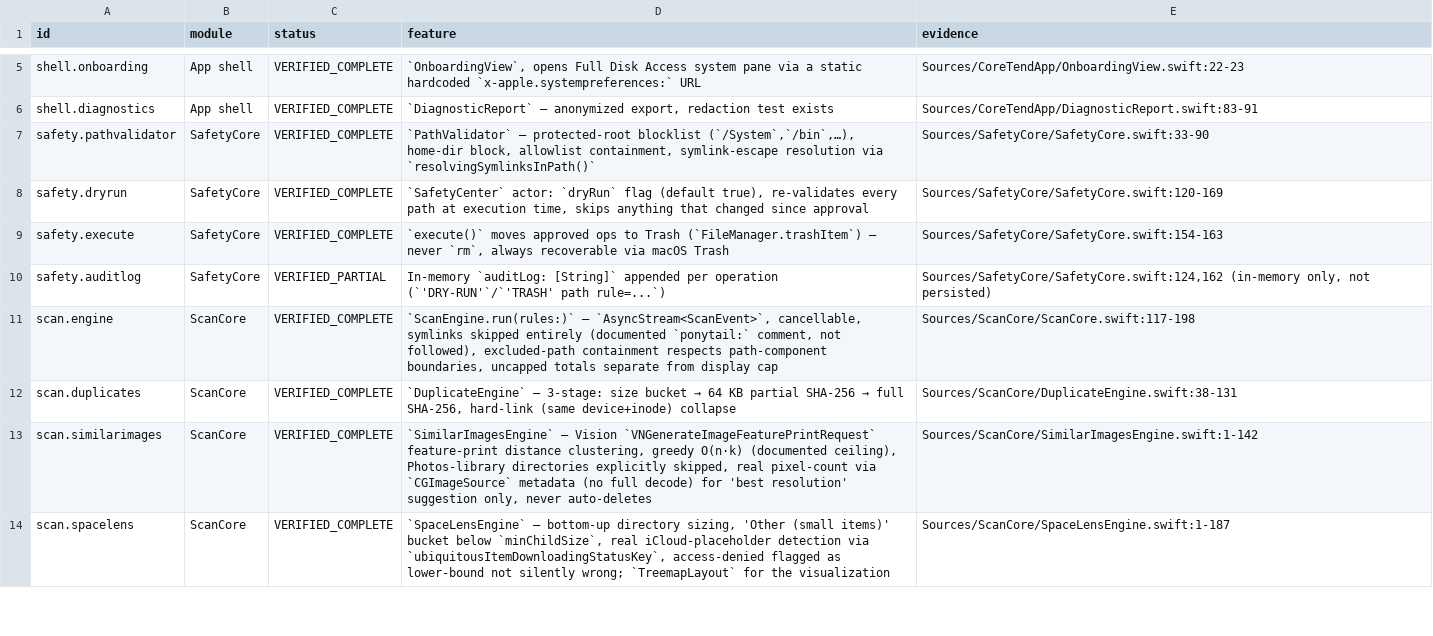
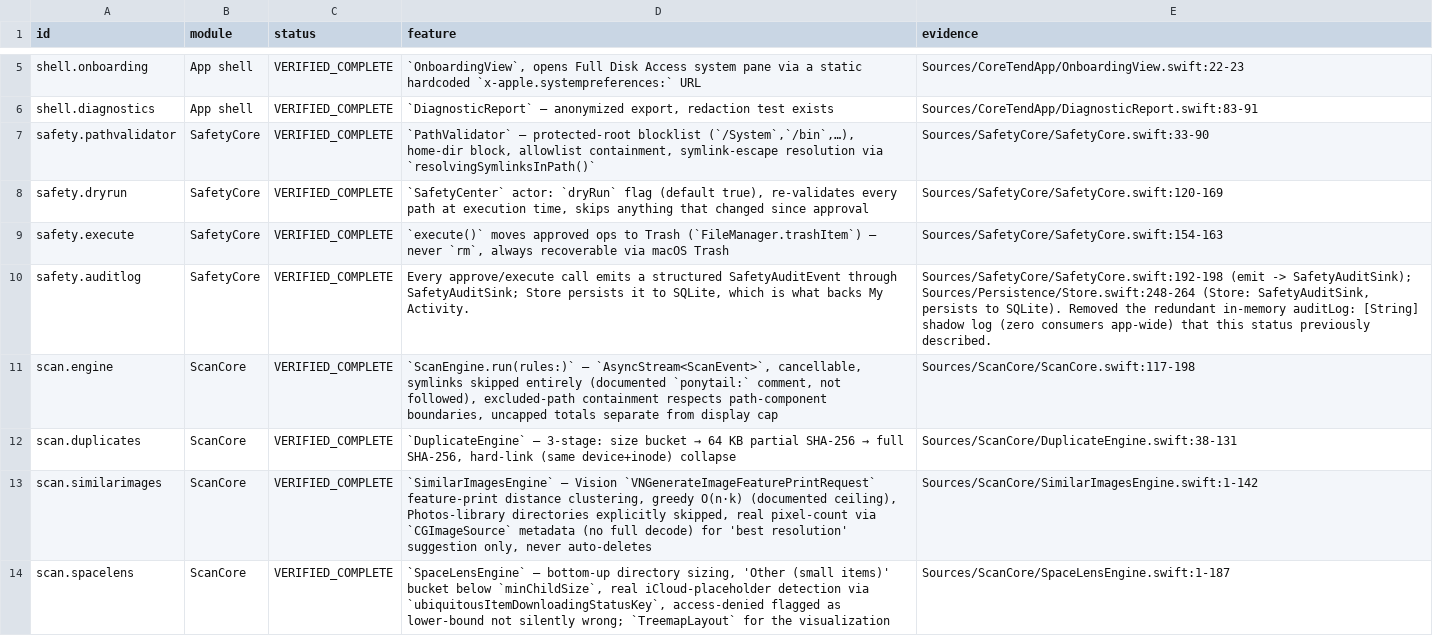
Before and after one commit to ahmetbsbnr/coretend, a CSV file: Documentation/feature-inventory.csv, drawn as a sheet; only a part is shown, gaps mark what is left out.

Commit message:
fix(safety): remove dead in-memory auditLog, real audit trail already persists
FEATURE_INVENTORY flagged safety.auditlog VERIFIED_PARTIAL: the
auditLog: [String] array was in-memory only. Investigated rather than
adding persistence to it — grep found zero consumers anywhere in
Sources/ or Tests/, app-wide. It was write-only dead code.

The actual audit trail was never missing: every approve()/execute()
call already emits a structured SafetyAuditEvent through
SafetyAuditSink, and Store (Persistence/Store.swift:248) implements
that sink and persists to SQLite — this is what backs the real,
working My Activity history. auditLog was a redundant shadow log
nobody read. Deleted it instead of building storage for a duplicate.

Regenerated FEATURE_INVENTORY.md/.csv via the real generator script,
not hand-edited. 46 VERIFIED_COMPLETE now (was 45), 2 VERIFIED_PARTIAL
(was 3). 299 tests still green.

```diff
--- a/Documentation/feature-inventory.csv
+++ b/Documentation/feature-inventory.csv
@@ -9,3 +9,3 @@ safety.dryrun,SafetyCore,VERIFIED_COMPLETE,"`SafetyCenter` actor: `dryRun` flag
 safety.execute,SafetyCore,VERIFIED_COMPLETE,"`execute()` moves approved ops to Trash (`FileManager.trashItem`) — never `rm`, always recoverable via macOS Trash","Sources/SafetyCore/SafetyCore.swift:154-163"
-safety.auditlog,SafetyCore,VERIFIED_PARTIAL,"In-memory `auditLog: [String]` appended per operation (`'DRY-RUN'`/`'TRASH' path rule=...`)","Sources/SafetyCore/SafetyCore.swift:124,162 (in-memory only, not persisted)"
+safety.auditlog,SafetyCore,VERIFIED_COMPLETE,"Every approve/execute call emits a structured SafetyAuditEvent through SafetyAuditSink; Store persists it to SQLite, which is what backs My Activity.","Sources/SafetyCore/SafetyCore.swift:192-198 (emit -> SafetyAuditSink); Sources/Persistence/Store.swift:248-264 (Store: SafetyAuditSink, persists to SQLite). Removed the redundant in-memory auditLog: [String] shadow log (zero consumers app-wide) that this status previously described."
 scan.engine,ScanCore,VERIFIED_COMPLETE,"`ScanEngine.run(rules:)` — `AsyncStream<ScanEvent>`, cancellable, symlinks skipped entirely (documented `ponytail:` comment, not followed), excluded-path containment respects path-component boundaries, uncapped totals separate from display cap","Sources/ScanCore/ScanCore.swift:117-198"
```
Also changed, not shown: 3 other files.
